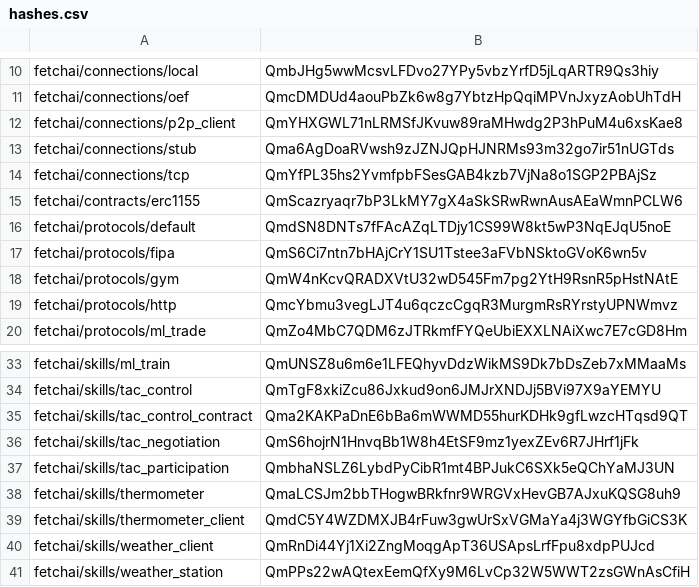
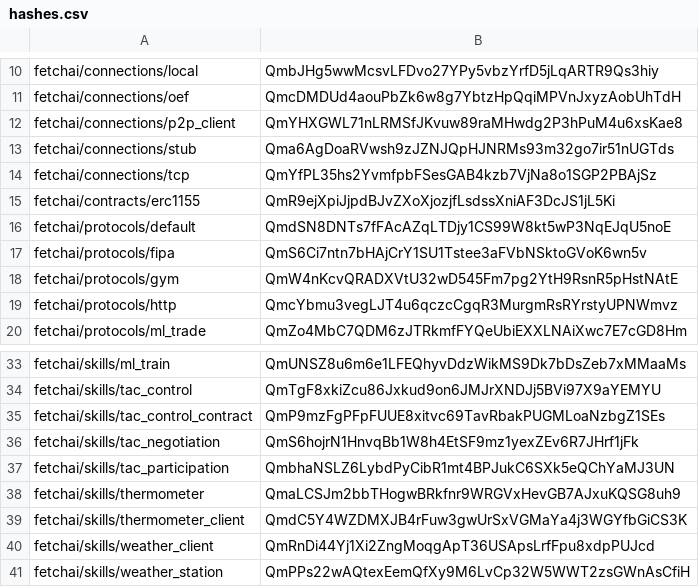
Before and after one commit to fetchai/agents-aea, a CSV file: packages/hashes.csv, drawn as a sheet; only a part is shown, gaps mark what is left out.

```diff
--- a/packages/hashes.csv
+++ b/packages/hashes.csv
@@ -14,3 +14,3 @@ fetchai/connections/stub,Qma6AgDoaRVwsh9zJZNJQpHJNRMs93m32go7ir51nUGTds
 fetchai/connections/tcp,QmYfPL35hs2YvmfpbFSesGAB4kzb7VjNa8o1SGP2PBAjSz
-fetchai/contracts/erc1155,QmScazryaqr7bP3LkMY7gX4aSkSRwRwnAusAEaWmnPCLW6
+fetchai/contracts/erc1155,QmR9ejXpiJjpdBJvZXoXjozjfLsdssXniAF3DcJS1jL5Ki
 fetchai/protocols/default,QmdSN8DNTs7fFAcAZqLTDjy1CS99W8kt5wP3NqEJqU5noE
@@ -34,3 +34,3 @@ fetchai/skills/ml_train,QmUNSZ8u6m6e1LFEQhyvDdzWikMS9Dk7bDsZeb7xMMaaMs
 fetchai/skills/tac_control,QmTgF8xkiZcu86Jxkud9on6JMJrXNDJj5BVi97X9aYEMYU
-fetchai/skills/tac_control_contract,Qma2KAKPaDnE6bBa6mWWMD55hurKDHk9gfLwzcHTqsd9QT
+fetchai/skills/tac_control_contract,QmP9mzFgPFpFUUE8xitvc69TavRbakPUGMLoaNzbgZ1SEs
 fetchai/skills/tac_negotiation,QmS6hojrN1HnvqBb1W8h4EtSF9mz1yexZEv6R7JHrf1jFk
```
Also changed, not shown: 6 other files.
